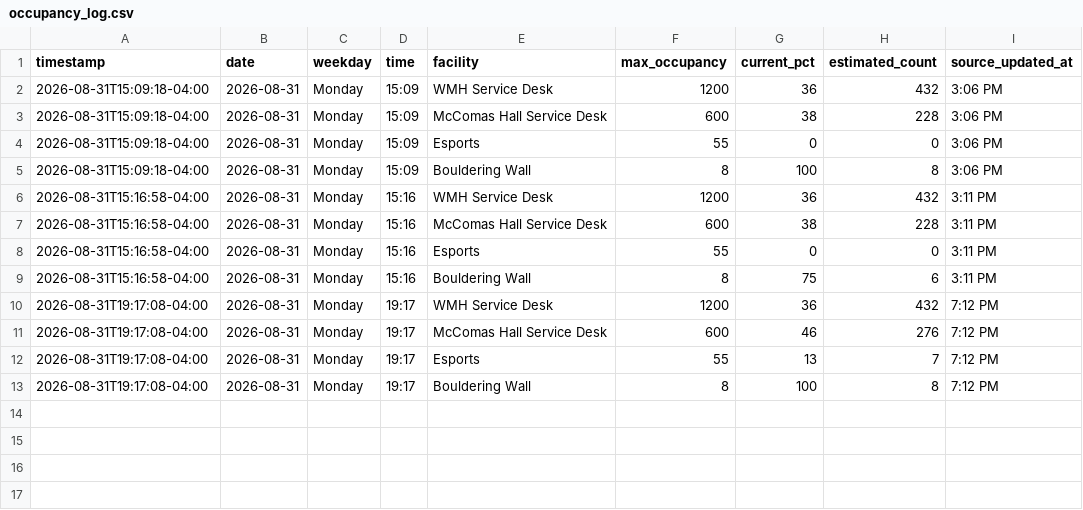
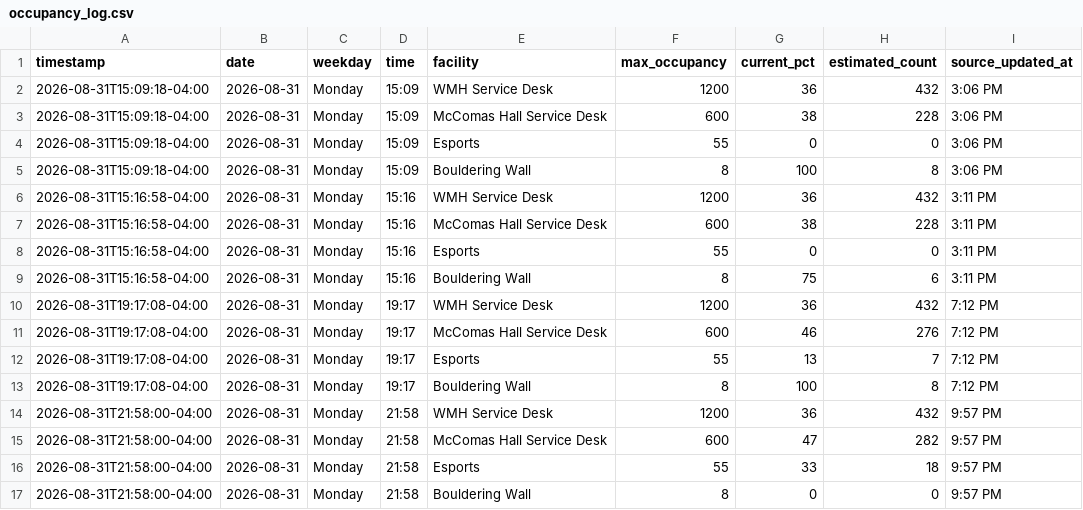
Before and after one commit to arin-sobhani/MccomasTracker, a CSV file: occupancy_log.csv, drawn as a sheet; the diff names each change by its address in the sheet, - before the commit and + after, or states it on an @@ line.

```diff
--- a/occupancy_log.csv
+++ b/occupancy_log.csv
+row 14: 2026-08-31T21:58:00-04:00 | 2026-08-31 | Monday | 21:58 | WMH Service Desk | 1200 | 36 | 432 | 9:57 PM
+row 15: 2026-08-31T21:58:00-04:00 | 2026-08-31 | Monday | 21:58 | McComas Hall Service Desk | 600 | 47 | 282 | 9:57 PM
+row 16: 2026-08-31T21:58:00-04:00 | 2026-08-31 | Monday | 21:58 | Esports | 55 | 33 | 18 | 9:57 PM
+row 17: 2026-08-31T21:58:00-04:00 | 2026-08-31 | Monday | 21:58 | Bouldering Wall | 8 | 0 | 0 | 9:57 PM
```
